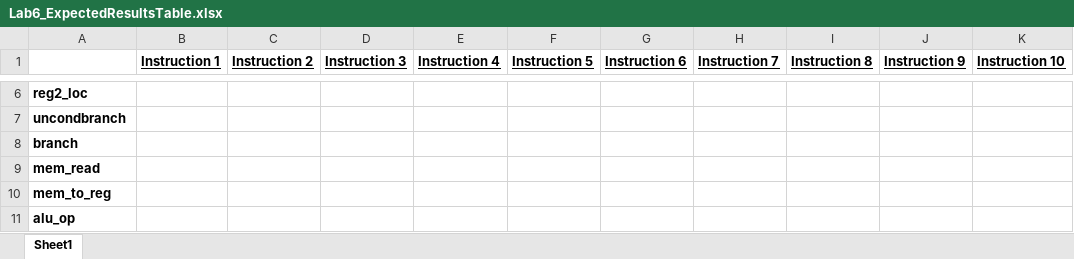
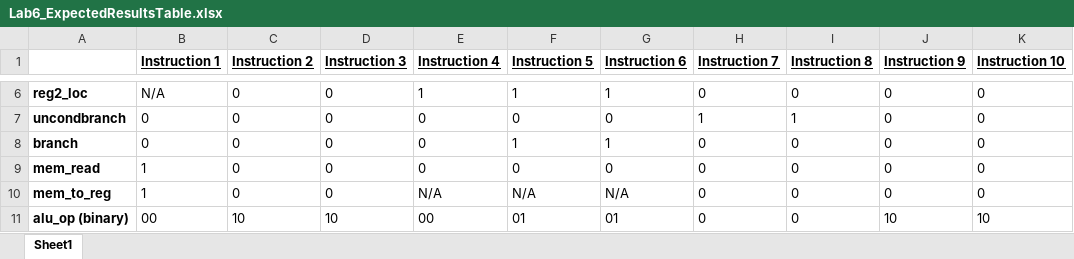
Before and after one commit to BaylorRice/ARM-Lab, an Excel workbook: ARM-Lab/tables/Lab6_ExpectedResultsTable.xlsx, sheet Sheet1, drawn as a sheet; only a part is shown, gaps mark what is left out; values as stored, in another font and other column widths than the file's, no borders; removed rows and columns are numbered as before the commit, all else as after; the diff covers the shown part only; the diff names each change by its address in the sheet, - before the commit and + after, or states it on an @@ line.

```diff
--- a/ARM-Lab/tables/Lab6_ExpectedResultsTable.xlsx (sheet Sheet1)
+++ b/ARM-Lab/tables/Lab6_ExpectedResultsTable.xlsx (sheet Sheet1)
-B6 (Instruction 1): (empty)
+B6 (Instruction 1): N/A
-C6:C10 (Instruction 2): (empty)
+C6:C10 (Instruction 2): 0
-D6:D10 (Instruction 3): (empty)
+D6:D10 (Instruction 3): 0
-E6 (Instruction 4): (empty)
+E6 (Instruction 4): 1
-F6 (Instruction 5): (empty)
+F6 (Instruction 5): 1
-G6 (Instruction 6): (empty)
+G6 (Instruction 6): 1
-H6 (Instruction 7): (empty)
+H6 (Instruction 7): 0
-I6 (Instruction 8): (empty)
+I6 (Instruction 8): 0
-J6:J10 (Instruction 9): (empty)
+J6:J10 (Instruction 9): 0
-K6:K10 (Instruction 10): (empty)
+K6:K10 (Instruction 10): 0
-B7:B8 (Instruction 1): (empty)
+B7:B8 (Instruction 1): 0
-E7:E9 (Instruction 4): (empty)
+E7:E9 (Instruction 4): 0
-F7 (Instruction 5): (empty)
+F7 (Instruction 5): 0
-G7 (Instruction 6): (empty)
+G7 (Instruction 6): 0
-H7 (Instruction 7): (empty)
+H7 (Instruction 7): 1
-I7 (Instruction 8): (empty)
+I7 (Instruction 8): 1
-F8 (Instruction 5): (empty)
+F8 (Instruction 5): 1
-G8 (Instruction 6): (empty)
+G8 (Instruction 6): 1
-H8:H10 (Instruction 7): (empty)
+H8:H10 (Instruction 7): 0
-I8:I10 (Instruction 8): (empty)
+I8:I10 (Instruction 8): 0
-B9:B10 (Instruction 1): (empty)
+B9:B10 (Instruction 1): 1
-F9 (Instruction 5): (empty)
+F9 (Instruction 5): 0
-G9 (Instruction 6): (empty)
+G9 (Instruction 6): 0
-E10 (Instruction 4): (empty)
+E10 (Instruction 4): N/A
-F10 (Instruction 5): (empty)
+F10 (Instruction 5): N/A
-G10 (Instruction 6): (empty)
+G10 (Instruction 6): N/A
-row 11: alu_op
+row 11: alu_op (binary) | 00 | 10 | 10 | 00 | 01 | 01 | 0 | 0 | 10 | 10
```
Also changed, not shown: 8 added rows and 90 edited cells elsewhere in this sheet, 49 other files.
